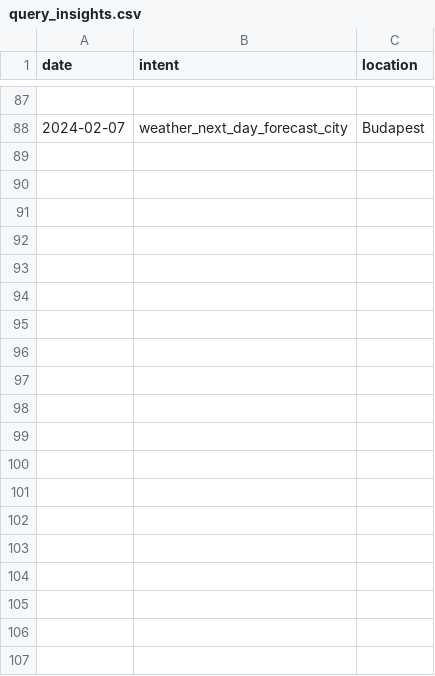
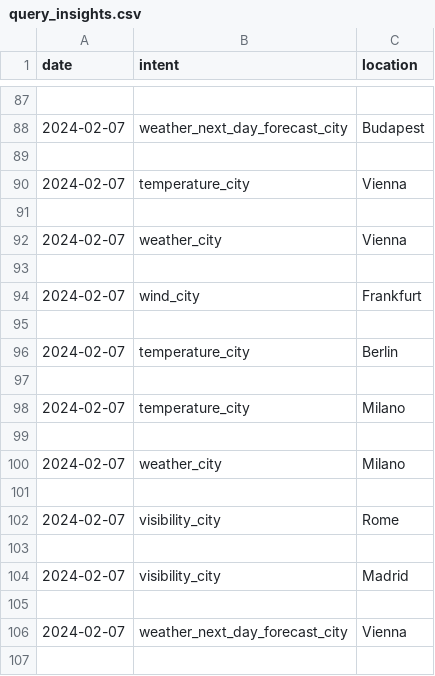
Before and after one commit to nferrari3444/weatherchatbot, a CSV file: query_insights.csv, drawn as a sheet; only a part is shown, gaps mark what is left out; the diff covers the shown part only.

Commit message:
add weather_day_forecast_city intent

```diff
--- a/query_insights.csv
+++ b/query_insights.csv
@@ -88 +88,20 @@
 2024-02-07,weather_next_day_forecast_city,Budapest
+
+2024-02-07,temperature_city,Vienna
+
+2024-02-07,weather_city,Vienna
+
+2024-02-07,wind_city,Frankfurt
+
+2024-02-07,temperature_city,Berlin
+
+2024-02-07,temperature_city,Milano
+
+2024-02-07,weather_city,Milano
+
+2024-02-07,visibility_city,Rome
+
+2024-02-07,visibility_city,Madrid
+
+2024-02-07,weather_next_day_forecast_city,Vienna
+
```
Also changed, not shown: 47 added rows elsewhere in this file, 50 other files.
